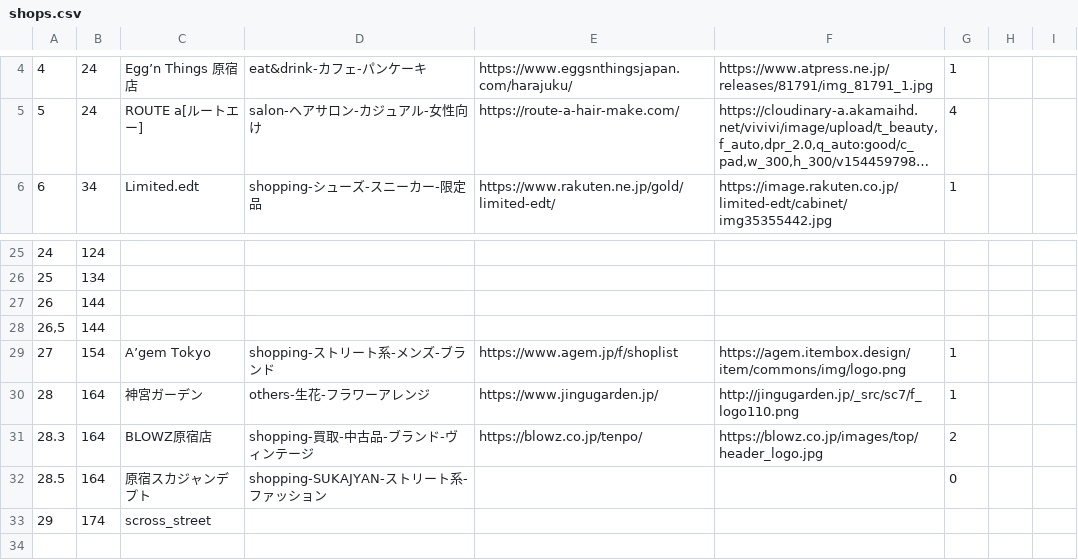
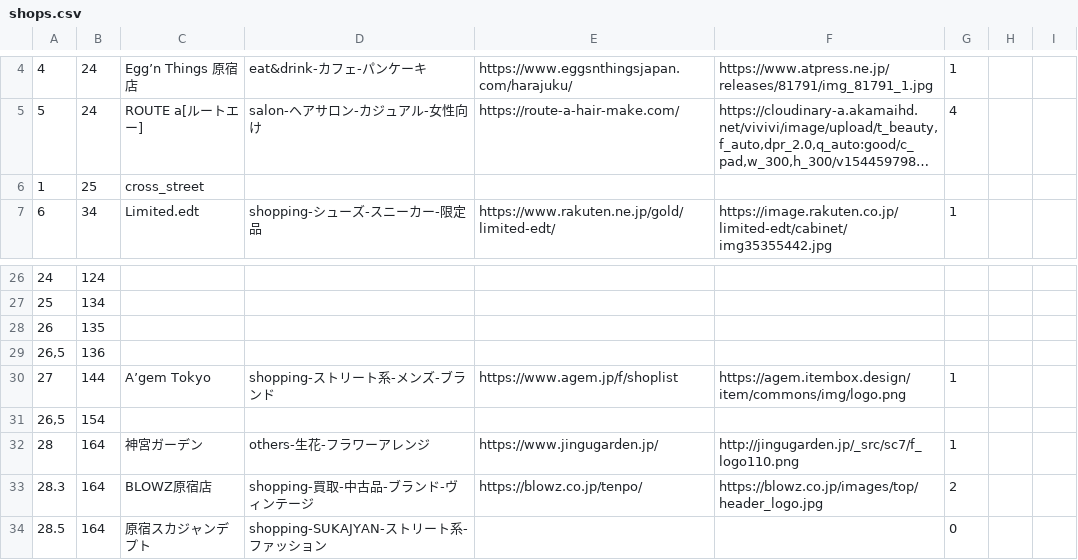
Before and after one commit to MidoriYamaoka/StreetIndex, a CSV file: db/shops.csv, drawn as a sheet; only a part is shown, gaps mark what is left out; the shorter side is filled out with more unchanged rows; long unchanged cells end in …; addresses are those after the commit; the diff names each change by its address in the sheet, - before the commit and + after, or states it on an @@ line.

Commit message:
add shop csv

```diff
--- a/db/shops.csv
+++ b/db/shops.csv
+row 6: 1 | 25 | cross_street
-B28: 144
+B28: 135
-B29: 144
+B29: 136
-B30: 154
+B30: 144
+row 31: 26,5 | 154
```
